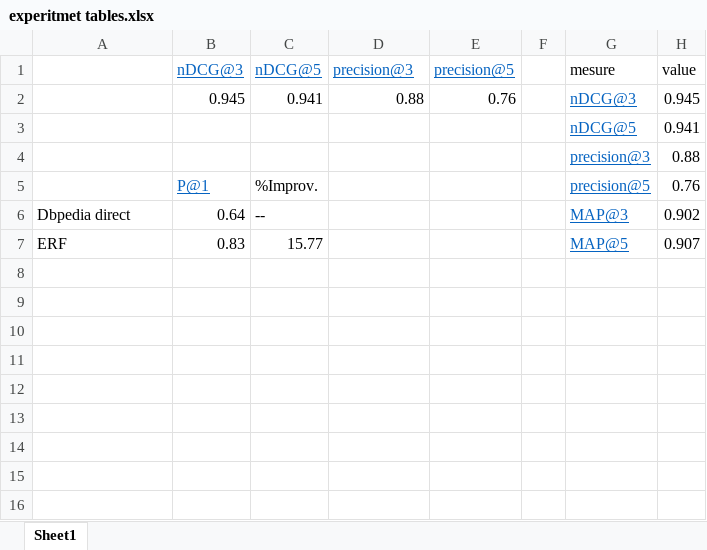
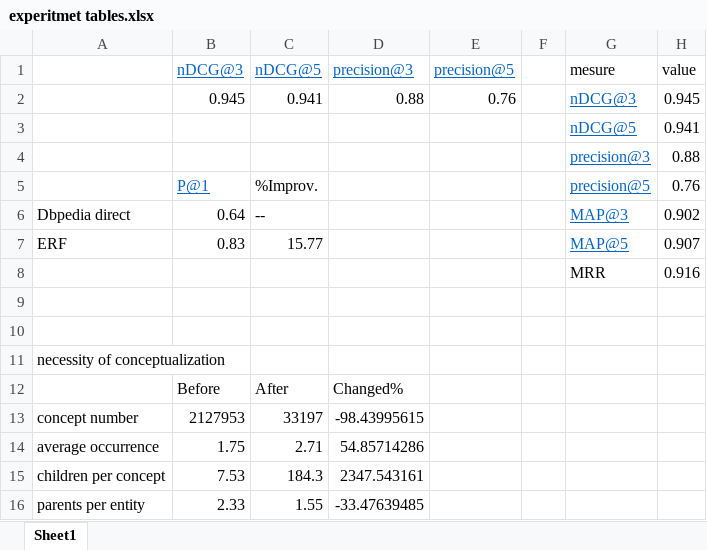
Before and after one commit to redreamality/kddexp, an Excel workbook: resources/experitmet tables.xlsx, sheet Sheet1, drawn as a sheet; values as stored, in another font and other column widths than the file's, no borders; the diff names each change by its address in the sheet, - before the commit and + after, or states it on an @@ line.

```diff
--- a/resources/experitmet tables.xlsx (sheet Sheet1)
+++ b/resources/experitmet tables.xlsx (sheet Sheet1)
+row 8:  |  |  |  |  |  | MRR | 0.916
+row 9: (empty)
+row 10: (empty)
+row 11: necessity of conceptualization
+row 12:  | Before | After | Changed%
+row 13: concept number | 2127953 | 33197 | -98.43995615
+row 14: average occurrence | 1.75 | 2.71 | 54.85714286
+row 15: children per concept | 7.53 | 184.3 | 2347.543161
+row 16: parents per entity | 2.33 | 1.55 | -33.47639485
```
Also changed, not shown: 1 other file.
